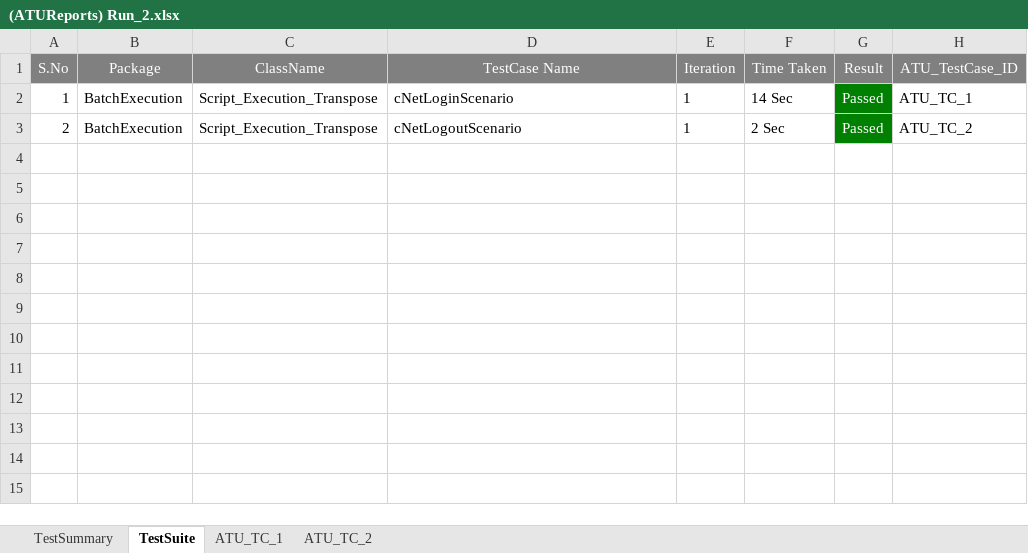
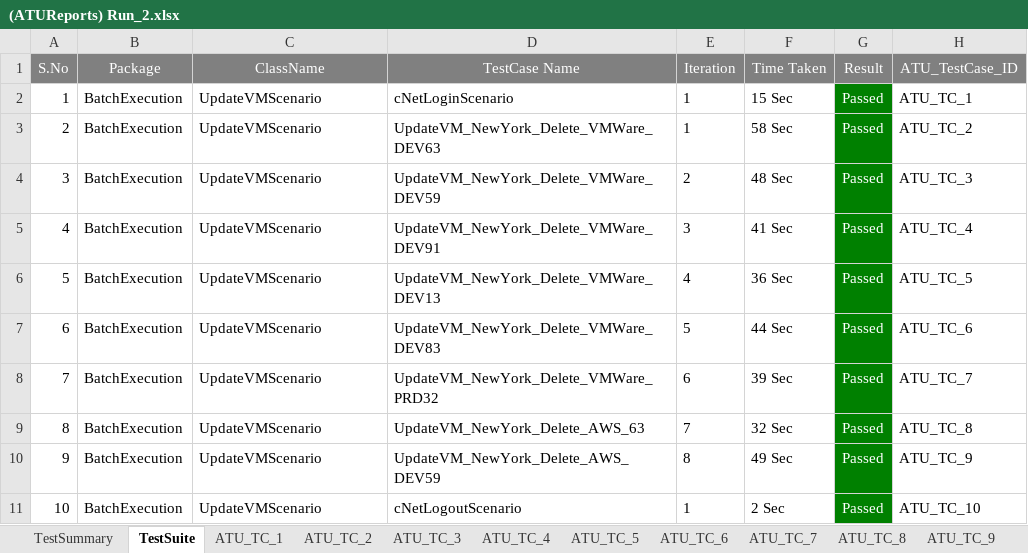
Before and after one commit to maneeshnama/Selenium_RemoveUser, an Excel workbook: ATUReports/Results/Run_2/(ATUReports) Run_2.xlsx, sheet TestSuite, drawn as a sheet; values as stored, in another font and other column widths than the file's, no borders; the diff names each change by its address in the sheet, - before the commit and + after, or states it on an @@ line.

```diff
--- a/ATUReports/Results/Run_2/(ATUReports) Run_2.xlsx (sheet TestSuite)
+++ b/ATUReports/Results/Run_2/(ATUReports) Run_2.xlsx (sheet TestSuite)
+sheet tab: ATU_TC_3
+sheet tab: ATU_TC_4
+sheet tab: ATU_TC_5
+sheet tab: ATU_TC_6
+sheet tab: ATU_TC_7
+sheet tab: ATU_TC_8
+sheet tab: ATU_TC_9
-C2:C3 (ClassName): Script_Execution_Transpose
+C2:C3 (ClassName): UpdateVMScenario
-F2 (Time Taken): 14 Sec
+F2 (Time Taken): 15 Sec
-D3 (TestCase Name): cNetLogoutScenario
+D3 (TestCase Name): UpdateVM_NewYork_Delete_VMWare_DEV63
-F3 (Time Taken): 2 Sec
+F3 (Time Taken): 58 Sec
+row 4: 3 | BatchExecution | UpdateVMScenario | UpdateVM_NewYork_Delete_VMWare_DEV59 | 2 | 48 Sec | Passed | ATU_TC_3
+row 5: 4 | BatchExecution | UpdateVMScenario | UpdateVM_NewYork_Delete_VMWare_DEV91 | 3 | 41 Sec | Passed | ATU_TC_4
+row 6: 5 | BatchExecution | UpdateVMScenario | UpdateVM_NewYork_Delete_VMWare_DEV13 | 4 | 36 Sec | Passed | ATU_TC_5
+row 7: 6 | BatchExecution | UpdateVMScenario | UpdateVM_NewYork_Delete_VMWare_DEV83 | 5 | 44 Sec | Passed | ATU_TC_6
+row 8: 7 | BatchExecution | UpdateVMScenario | UpdateVM_NewYork_Delete_VMWare_PRD32 | 6 | 39 Sec | Passed | ATU_TC_7
+row 9: 8 | BatchExecution | UpdateVMScenario | UpdateVM_NewYork_Delete_AWS_63 | 7 | 32 Sec | Passed | ATU_TC_8
+row 10: 9 | BatchExecution | UpdateVMScenario | UpdateVM_NewYork_Delete_AWS_DEV59 | 8 | 49 Sec | Passed | ATU_TC_9
+row 11: 10 | BatchExecution | UpdateVMScenario | cNetLogoutScenario | 1 | 2 Sec | Passed | ATU_TC_10
```
Also changed, not shown: sheet ATU_TC_2, sheet ATU_TC_1, sheet TestSummary, other sheet tabs, ATUReports/Results/Run_4/(ATUReports) Run_4.xlsx, ATUReports/Results/Run_9/(ATUReports) Run_9.xlsx, 50 other files.
